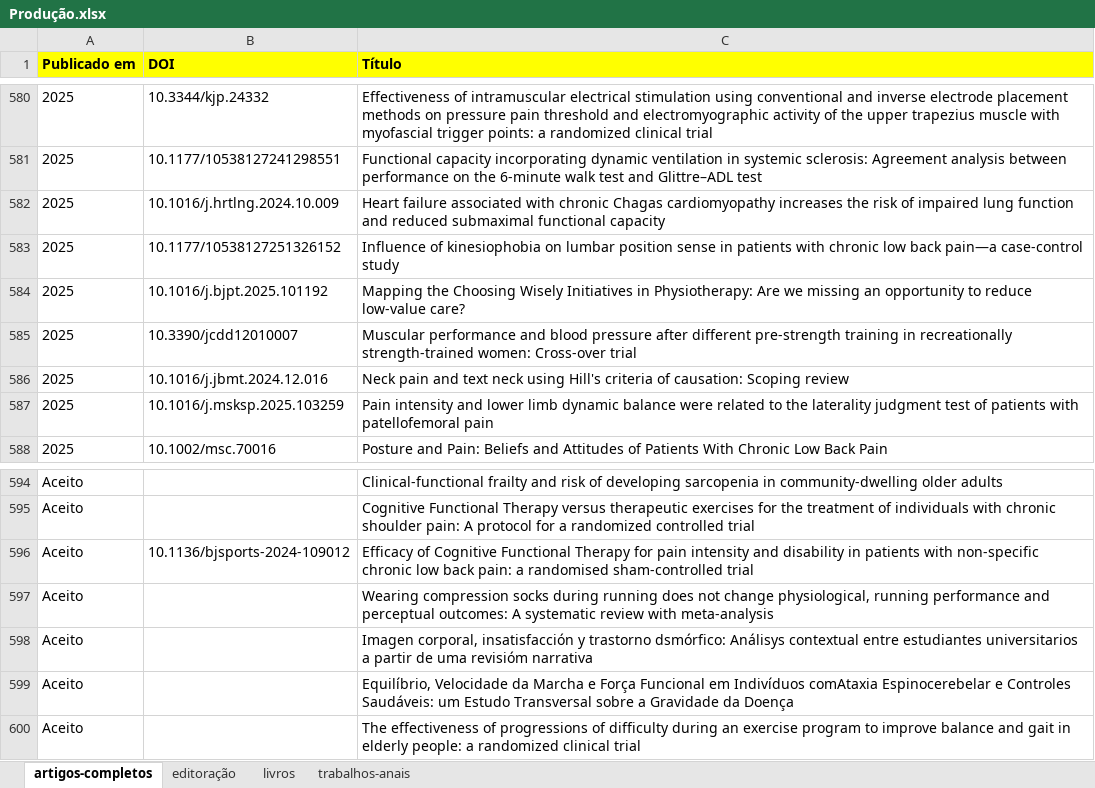
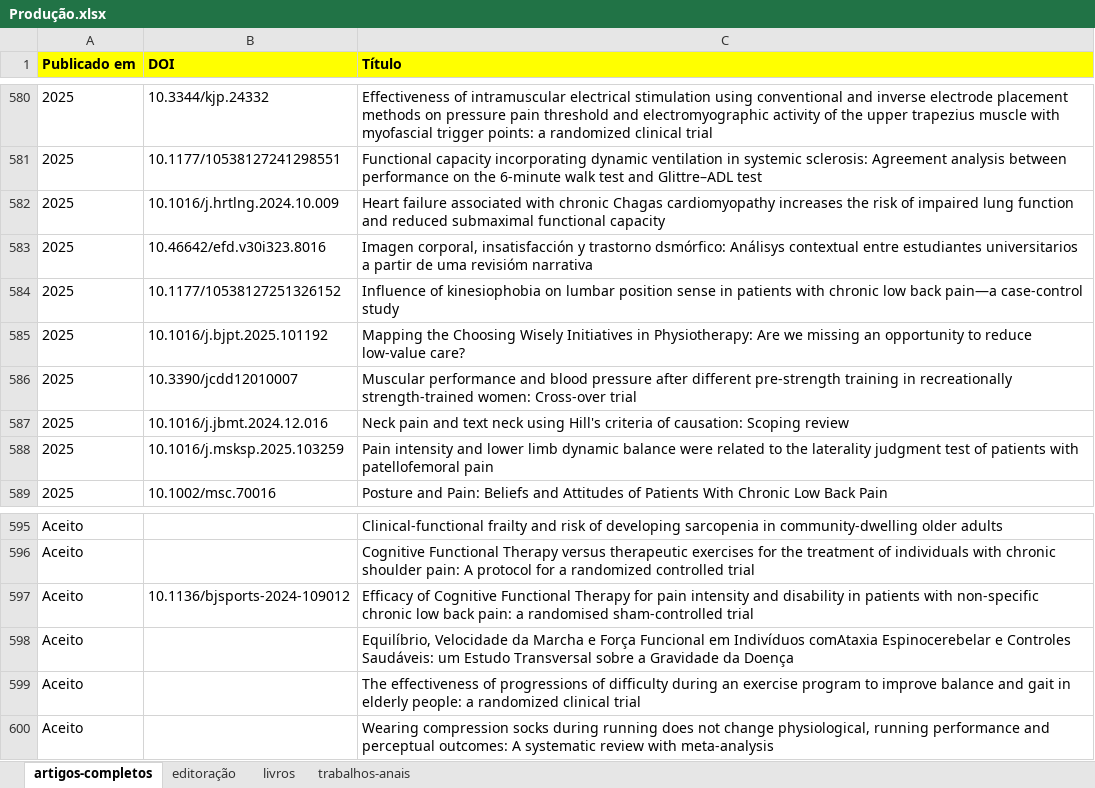
Before and after one commit to ppgcr-unisuam/observatoriocr, an Excel workbook: PPG/Produção.xlsx, sheet artigos-completos, drawn as a sheet; only a part is shown, gaps mark what is left out; values as stored, in another font and other column widths than the file's, no borders; conditional formats not drawn; removed rows and columns are numbered as before the commit, all else as after; the diff names each change by its address in the sheet, - before the commit and + after, or states it on an @@ line.

```diff
--- a/PPG/Produção.xlsx (sheet artigos-completos)
+++ b/PPG/Produção.xlsx (sheet artigos-completos)
+row 583: 2025 | 10.46642/efd.v30i323.8016 | Imagen corporal, insatisfacción y trastorno dsmórfico: Análisys contextual entre estudiantes universitarios a partir de uma revisióm narrativa
-row 598: Aceito |  | Imagen corporal, insatisfacción y trastorno dsmórfico: Análisys contextual entre estudiantes universitarios a partir de uma revisióm narrativa
@@ row 597 moved to row 600: Aceito @@
```
Also changed, not shown: PPG/Prêmios.xlsx, docs/PPG/Produção.xlsx, 38 other files.
